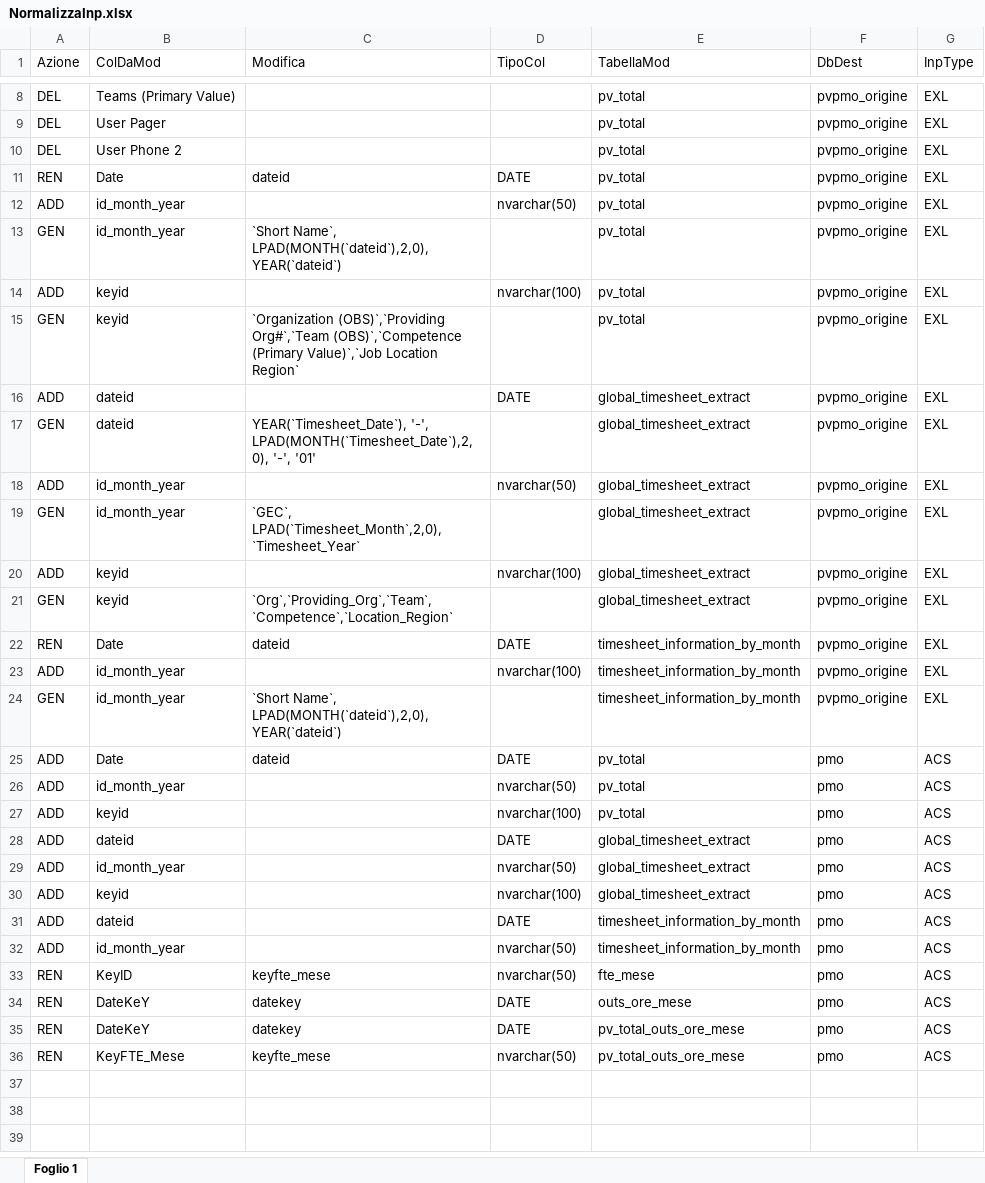
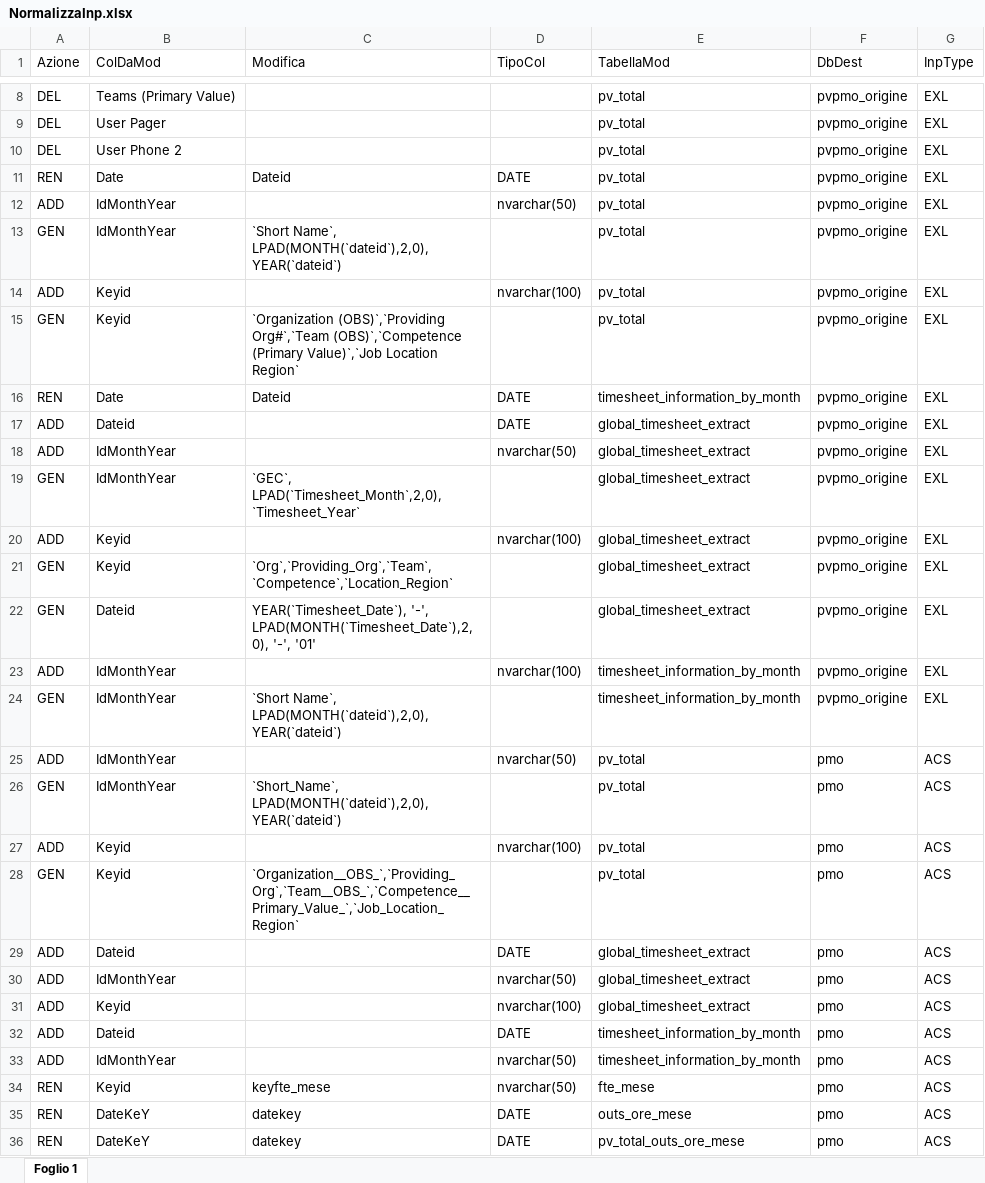
Before and after one commit to RobertoCarlucci/PvPmo, an Excel workbook: Archivio/Setup/NormalizzaInp.xlsx, sheet Foglio 1, drawn as a sheet; only a part is shown, gaps mark what is left out; the shorter side is filled out with more unchanged rows; values as stored, in another font and other column widths than the file's, no borders; removed rows and columns are numbered as before the commit, all else as after; the diff names each change by its address in the sheet, - before the commit and + after, or states it on an @@ line.

```diff
--- a/Archivio/Setup/NormalizzaInp.xlsx (sheet Foglio 1)
+++ b/Archivio/Setup/NormalizzaInp.xlsx (sheet Foglio 1)
-C11 (Modifica): dateid
+C11 (Modifica): Dateid
-B12:B13 (ColDaMod): id_month_year
+B12:B13 (ColDaMod): IdMonthYear
-B14:B15 (ColDaMod): keyid
+B14:B15 (ColDaMod): Keyid
+row 16: REN | Date | Dateid | DATE | timesheet_information_by_month | pvpmo_origine | EXL
-B17 (ColDaMod): dateid
+B17 (ColDaMod): Dateid
-row 17: GEN | dateid | YEAR(`Timesheet_Date`), '-', LPAD(MONTH(`Timesheet_Date`),2,0), '-', '01' |  | global_timesheet_extract | pvpmo_origine | EXL
-B18:B19 (ColDaMod): id_month_year
+B18:B19 (ColDaMod): IdMonthYear
-B20:B21 (ColDaMod): keyid
+B20:B21 (ColDaMod): Keyid
-row 22: REN | Date | dateid | DATE | timesheet_information_by_month | pvpmo_origine | EXL
+row 22: GEN | Dateid | YEAR(`Timesheet_Date`), '-', LPAD(MONTH(`Timesheet_Date`),2,0), '-', '01' |  | global_timesheet_extract | pvpmo_origine | EXL
-B23:B24 (ColDaMod): id_month_year
+B23:B24 (ColDaMod): IdMonthYear
-row 25: ADD | Date | dateid | DATE | pv_total | pmo | ACS
-B25 (ColDaMod): id_month_year
+B25 (ColDaMod): IdMonthYear
+row 26: GEN | IdMonthYear | `Short_Name`, LPAD(MONTH(`dateid`),2,0), YEAR(`dateid`) |  | pv_total | pmo | ACS
-B27 (ColDaMod): keyid
+B27 (ColDaMod): Keyid
+row 28: GEN | Keyid | `Organization__OBS_`,`Providing_Org`,`Team__OBS_`,`Competence__Primary_Value_`,`Job_Location_Region` |  | pv_total | pmo | ACS
-B29 (ColDaMod): dateid
+B29 (ColDaMod): Dateid
-B30 (ColDaMod): id_month_year
+B30 (ColDaMod): IdMonthYear
-B31 (ColDaMod): keyid
+B31 (ColDaMod): Keyid
-B32 (ColDaMod): dateid
+B32 (ColDaMod): Dateid
-B33 (ColDaMod): id_month_year
+B33 (ColDaMod): IdMonthYear
-B34 (ColDaMod): KeyID
+B34 (ColDaMod): Keyid
```
Also changed, not shown: Archivio/Setup/Origine.xlsx, 1 other file.
